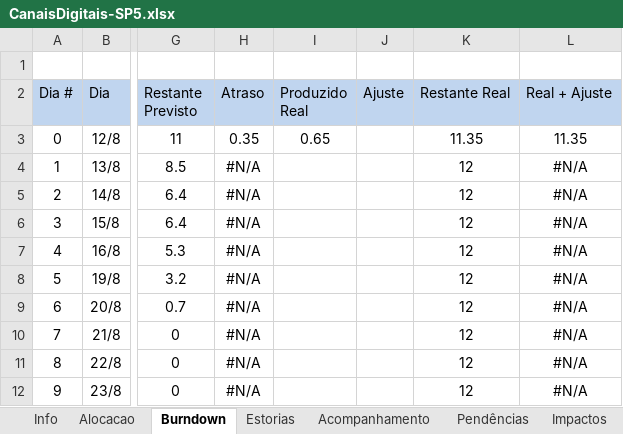
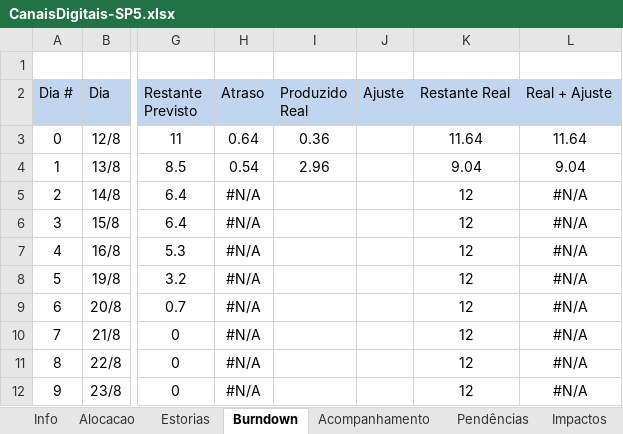
Before and after one commit to shazamcanaisdigitais/roteirosDeTeste, an Excel workbook: CanaisDigitais-SP5.xlsx, sheet Burndown, drawn as a sheet; only a part is shown, gaps mark what is left out; values as stored, in another font and other column widths than the file's, no borders; charts and pictures and table styles not drawn; the diff names each change by its address in the sheet, - before the commit and + after, or states it on an @@ line.

Commit message:
burndown sp5

```diff
--- a/CanaisDigitais-SP5.xlsx (sheet Burndown)
+++ b/CanaisDigitais-SP5.xlsx (sheet Burndown)
@@ sheet tab order changed: Info | Alocacao | Estorias | Burndown | Acompanhamento | Pendências | Impactos @@
-H3 (Atraso): 0.35
+H3 (Atraso): 0.64
-I3 (Produzido Real): 0.65
+I3 (Produzido Real): 0.36
-K3 (Restante Real): 11.35
+K3 (Restante Real): 11.64
-L3 (Real + Ajuste): 11.35
+L3 (Real + Ajuste): 11.64
-H4 (Atraso): #N/A
+H4 (Atraso): 0.54
-I4 (Produzido Real): (empty)
+I4 (Produzido Real): 2.96
-K4 (Restante Real): 12
+K4 (Restante Real): 9.04
-L4 (Real + Ajuste): #N/A
+L4 (Real + Ajuste): 9.04
```
Also changed, not shown: sheet Acompanhamento, sheet Estorias, sheet Impactos, sheet Pendências, charts or pictures.
